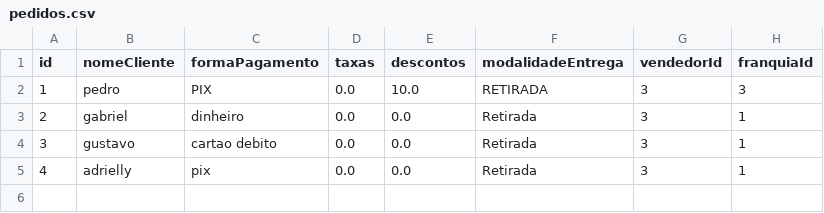
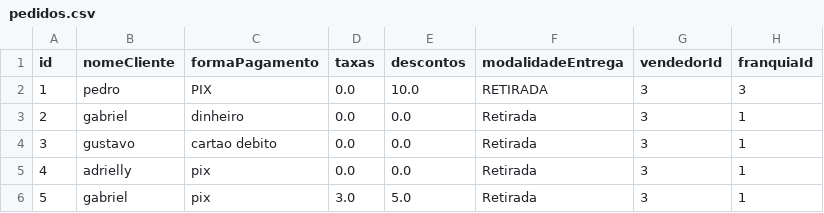
Before and after one commit to Samirjc/FranquiaSystem, a CSV file: data/pedidos.csv, drawn as a sheet; the diff names each change by its address in the sheet, - before the commit and + after, or states it on an @@ line.

Commit message:
Ver detalhes de pedido, melhorado, adição de mais atributos na criação de pedido(taxa, descontos)

```diff
--- a/data/pedidos.csv
+++ b/data/pedidos.csv
+row 6: 5 | gabriel | pix | 3.0 | 5.0 | Retirada | 3 | 1
```
Also changed, not shown: data/usuarios.csv, 5 other files.
